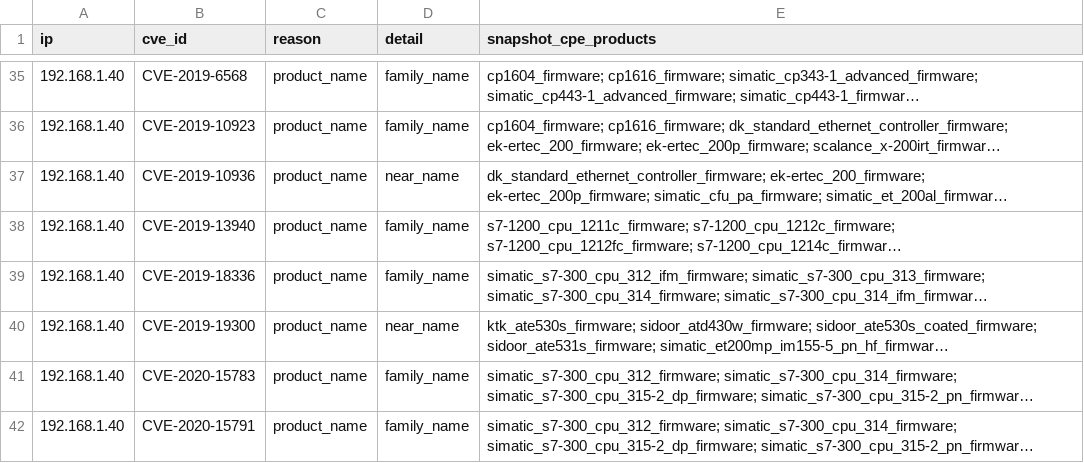
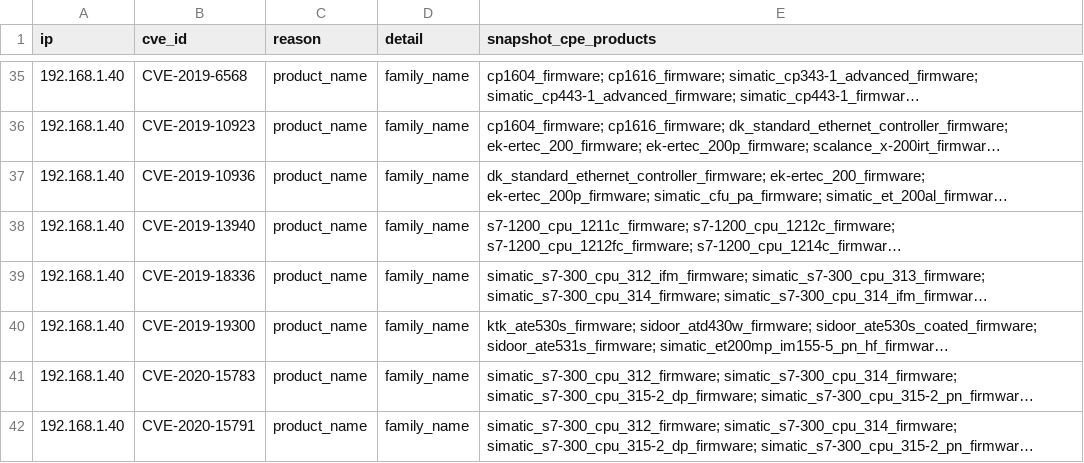
Before and after one commit to rabatsiddiq-beep/Gridwolf, a CSV file: docs/thesis/results/final/missed_reference_cves.csv, drawn as a sheet; only a part is shown, gaps mark what is left out; long unchanged cells end in …; the diff names each change by its address in the sheet, - before the commit and + after, or states it on an @@ line.

Commit message:
Fix near-name check in miss analysis (IM151-8 vs S7-1500 CPU 1518); Chapter 6 checker

```diff
--- a/docs/thesis/results/final/missed_reference_cves.csv
+++ b/docs/thesis/results/final/missed_reference_cves.csv
-D37 (detail): near_name
+D37 (detail): family_name
-D40 (detail): near_name
+D40 (detail): family_name
```
Also changed, not shown: 3 other files.
